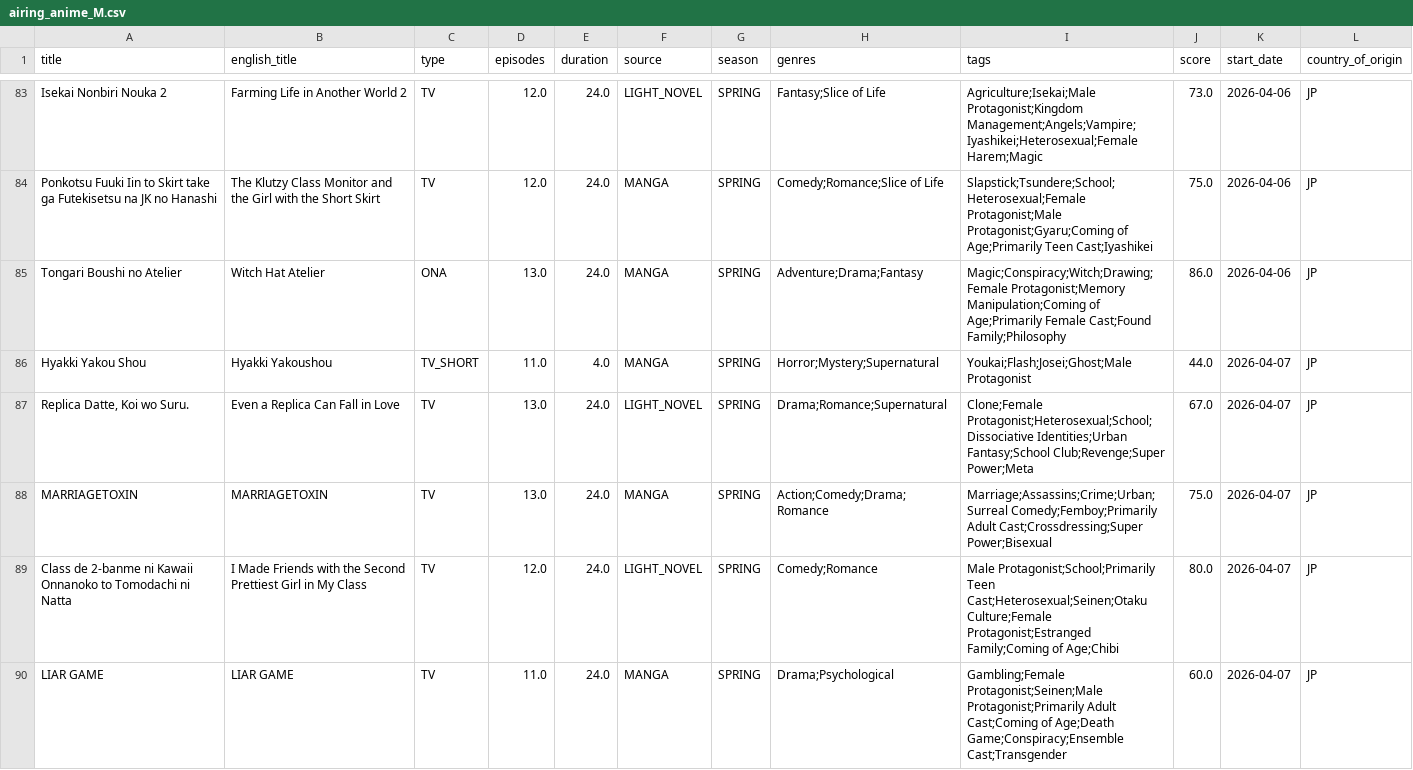
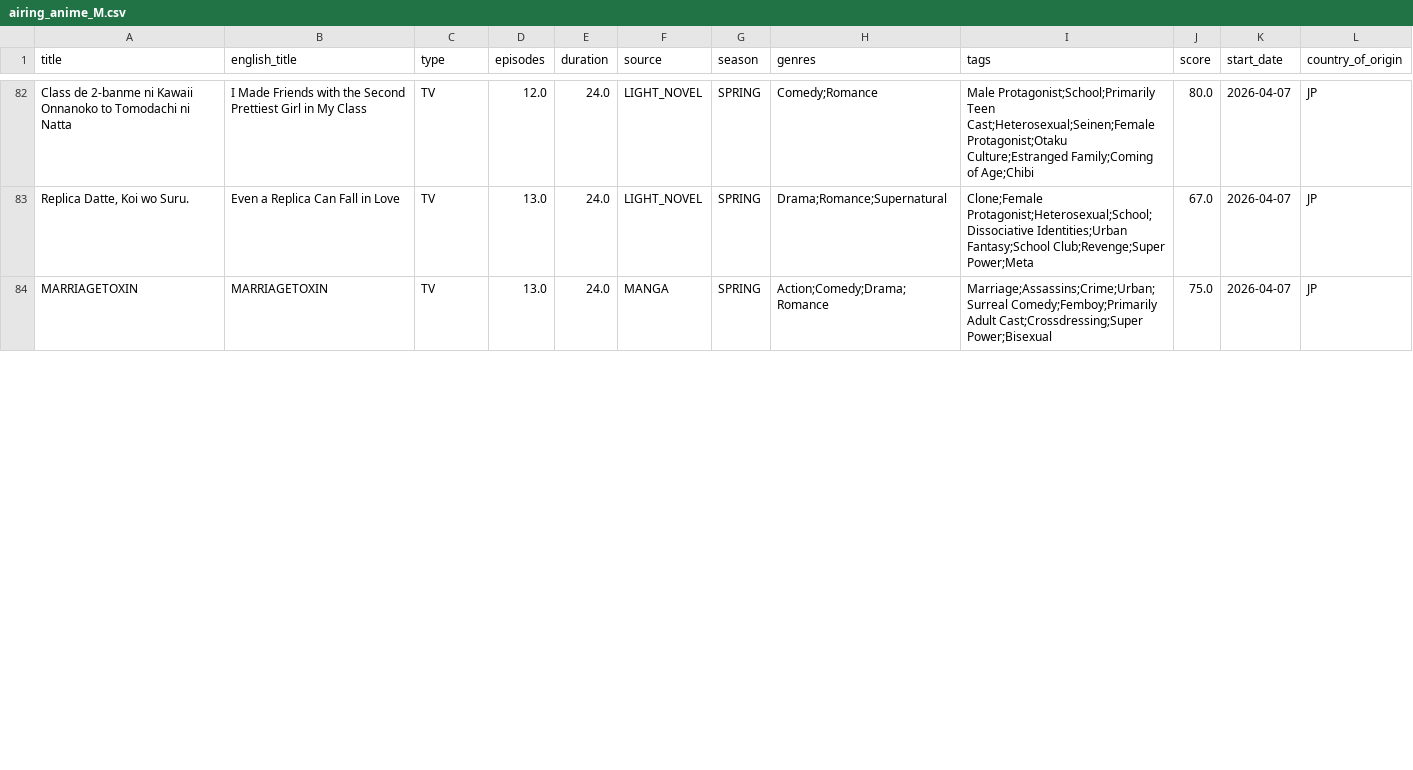
Before and after one commit to Andres-pixel35/Anime-dashboard, a CSV file: data/modified/airing_anime_M.csv, drawn as a sheet; only a part is shown, gaps mark what is left out; removed rows and columns are numbered as before the commit, all else as after; the diff covers the shown part only; the diff names each change by its address in the sheet, - before the commit and + after, or states it on an @@ line.

```diff
--- a/data/modified/airing_anime_M.csv
+++ b/data/modified/airing_anime_M.csv
-A82 (title): Isekai Nonbiri Nouka 2
+A82 (title): Class de 2-banme ni Kawaii Onnanoko to Tomodachi ni Natta
-B82 (english_title): Farming Life in Another World 2
+B82 (english_title): I Made Friends with the Second Prettiest Girl in My Class
-H82 (genres): Fantasy;Slice of Life
+H82 (genres): Comedy;Romance
-I82 (tags): Agriculture;Isekai;Male Protagonist;Kingdom Management;Angels;Vampire;Iyashikei;Heterosexual;Female Harem;Magic
+I82 (tags): Male Protagonist;School;Primarily Teen Cast;Heterosexual;Seinen;Female Protagonist;Otaku Culture;Estranged Family;Coming of Age;Chibi
-J82 (score): 73.0
+J82 (score): 80.0
-K82 (start_date): 2026-04-06
+K82 (start_date): 2026-04-07
-row 84: Ponkotsu Fuuki Iin to Skirt take ga Futekisetsu na JK no Hanashi | The Klutzy Class Monitor and the Girl with the Short Skirt | TV | 12.0 | 24.0 | MANGA | SPRING | Comedy;Romance;Slice of Life | Slapstick;Tsundere;School;Heterosexual;Female Protagonist;Male Protagonist;Gyaru;Coming of Age;Primarily Teen Cast;Iyashikei | 75.0 | 2026-04-06 | JP
-row 85: Tongari Boushi no Atelier | Witch Hat Atelier | ONA | 13.0 | 24.0 | MANGA | SPRING | Adventure;Drama;Fantasy | Magic;Conspiracy;Witch;Drawing;Female Protagonist;Memory Manipulation;Coming of Age;Primarily Female Cast;Found Family;Philosophy | 86.0 | 2026-04-06 | JP
-row 86: Hyakki Yakou Shou | Hyakki Yakoushou | TV_SHORT | 11.0 | 4.0 | MANGA | SPRING | Horror;Mystery;Supernatural | Youkai;Flash;Josei;Ghost;Male Protagonist | 44.0 | 2026-04-07 | JP
-row 89: Class de 2-banme ni Kawaii Onnanoko to Tomodachi ni Natta | I Made Friends with the Second Prettiest Girl in My Class | TV | 12.0 | 24.0 | LIGHT_NOVEL | SPRING | Comedy;Romance | Male Protagonist;School;Primarily Teen Cast;Heterosexual;Seinen;Otaku Culture;Female Protagonist;Estranged Family;Coming of Age;Chibi | 80.0 | 2026-04-07 | JP
-row 90: LIAR GAME | LIAR GAME | TV | 11.0 | 24.0 | MANGA | SPRING | Drama;Psychological | Gambling;Female Protagonist;Seinen;Male Protagonist;Primarily Adult Cast;Coming of Age;Death Game;Conspiracy;Ensemble Cast;Transgender | 60.0 | 2026-04-07 | JP
```
Also changed, not shown: 3 added rows, 2 removed rows, 23 moved rows and 13 edited cells elsewhere in this file, 1 other file.
